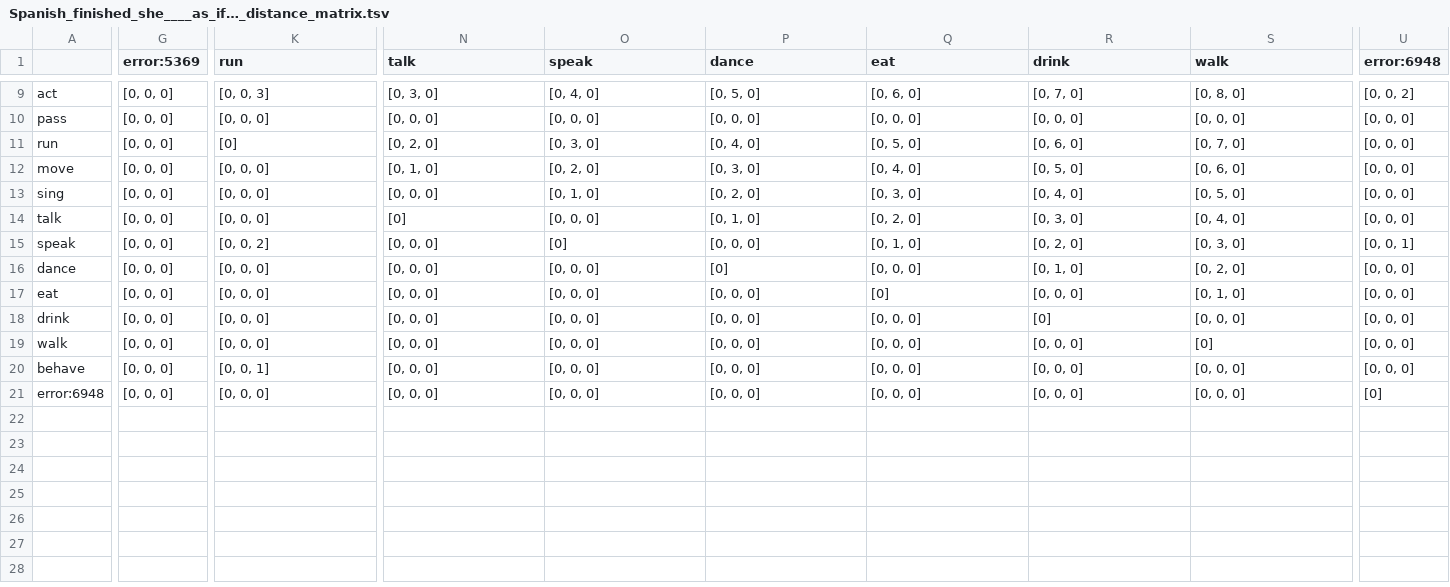
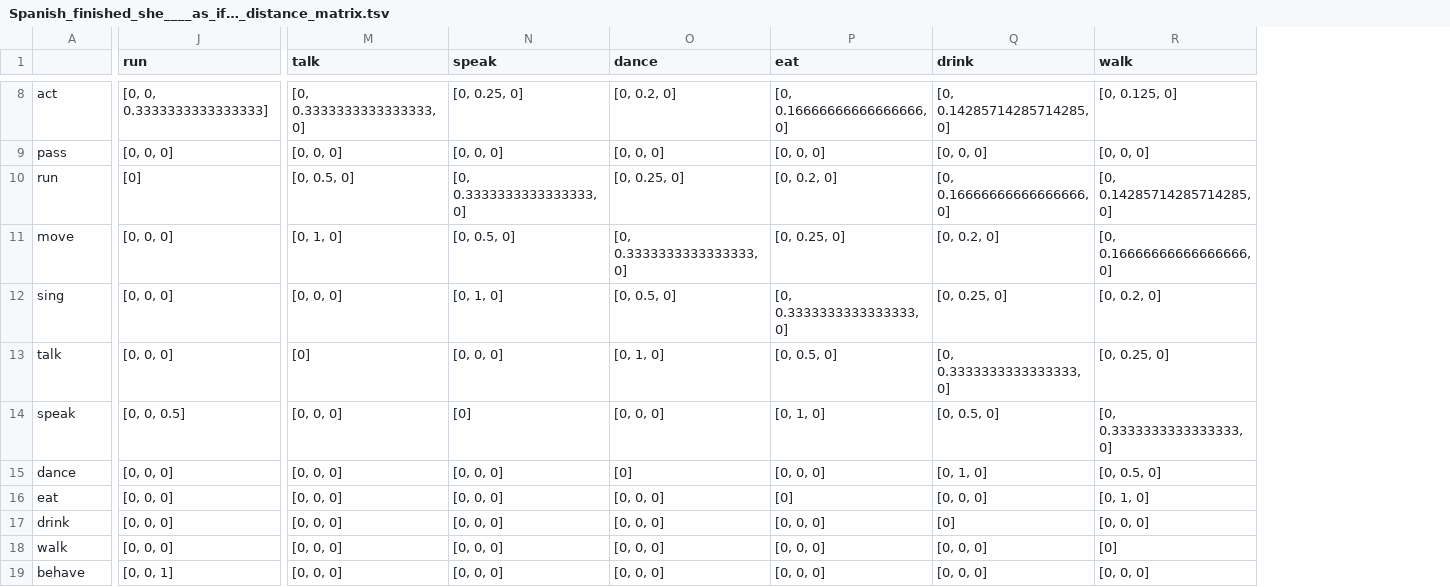
Before and after one commit to lzekelma/CognitiveLinguisticsNetworks, a TSV file: OutputData/matrixData/Spanish_finished_she____as_if…_distance_matrix.tsv, drawn as a sheet; only a part is shown, gaps mark what is left out; removed rows and columns are numbered as before the commit, all else as after; rows hold the shown columns only; the diff covers the shown part only; the diff names each change by its address in the sheet, - before the commit and + after, or states it on an @@ line.

```diff
--- a/OutputData/matrixData/Spanish_finished_she____as_if…_distance_matrix.tsv
+++ b/OutputData/matrixData/Spanish_finished_she____as_if…_distance_matrix.tsv
-column G (error:5369), rows 9-20: all [0, 0, 0]
-column U (error:6948), rows 9-20: [0, 0, 2] | [0, 0, 0] | [0, 0, 0] | [0, 0, 0] | [0, 0, 0] | [0, 0, 0] | [0, 0, 1] | [0, 0, 0] | [0, 0, 0] | [0, 0, 0] | [0, 0, 0] | [0, 0, 0]
-J8 (run): [0, 0, 3]
+J8 (run): [0, 0, 0.3333333333333333]
-M8 (talk): [0, 3, 0]
+M8 (talk): [0, 0.3333333333333333, 0]
-N8 (speak): [0, 4, 0]
+N8 (speak): [0, 0.25, 0]
-O8 (dance): [0, 5, 0]
+O8 (dance): [0, 0.2, 0]
-P8 (eat): [0, 6, 0]
+P8 (eat): [0, 0.16666666666666666, 0]
-Q8 (drink): [0, 7, 0]
+Q8 (drink): [0, 0.14285714285714285, 0]
-R8 (walk): [0, 8, 0]
+R8 (walk): [0, 0.125, 0]
-M10 (talk): [0, 2, 0]
+M10 (talk): [0, 0.5, 0]
-N10 (speak): [0, 3, 0]
+N10 (speak): [0, 0.3333333333333333, 0]
-O10 (dance): [0, 4, 0]
+O10 (dance): [0, 0.25, 0]
-P10 (eat): [0, 5, 0]
+P10 (eat): [0, 0.2, 0]
-Q10 (drink): [0, 6, 0]
+Q10 (drink): [0, 0.16666666666666666, 0]
-R10 (walk): [0, 7, 0]
+R10 (walk): [0, 0.14285714285714285, 0]
-N11 (speak): [0, 2, 0]
+N11 (speak): [0, 0.5, 0]
-O11 (dance): [0, 3, 0]
+O11 (dance): [0, 0.3333333333333333, 0]
-P11 (eat): [0, 4, 0]
+P11 (eat): [0, 0.25, 0]
-Q11 (drink): [0, 5, 0]
+Q11 (drink): [0, 0.2, 0]
-R11 (walk): [0, 6, 0]
+R11 (walk): [0, 0.16666666666666666, 0]
-O12 (dance): [0, 2, 0]
+O12 (dance): [0, 0.5, 0]
-P12 (eat): [0, 3, 0]
+P12 (eat): [0, 0.3333333333333333, 0]
-Q12 (drink): [0, 4, 0]
+Q12 (drink): [0, 0.25, 0]
-R12 (walk): [0, 5, 0]
+R12 (walk): [0, 0.2, 0]
-P13 (eat): [0, 2, 0]
+P13 (eat): [0, 0.5, 0]
-Q13 (drink): [0, 3, 0]
+Q13 (drink): [0, 0.3333333333333333, 0]
-R13 (walk): [0, 4, 0]
+R13 (walk): [0, 0.25, 0]
-J14 (run): [0, 0, 2]
+J14 (run): [0, 0, 0.5]
-Q14 (drink): [0, 2, 0]
+Q14 (drink): [0, 0.5, 0]
-R14 (walk): [0, 3, 0]
+R14 (walk): [0, 0.3333333333333333, 0]
-R15 (walk): [0, 2, 0]
+R15 (walk): [0, 0.5, 0]
-row 21: error:6948 | [0, 0, 0] | [0, 0, 0] | [0, 0, 0] | [0, 0, 0] | [0, 0, 0] | [0, 0, 0] | [0, 0, 0] | [0, 0, 0] | [0]
```
Also changed, not shown: 1 removed row and 23 edited cells elsewhere in this file, OutputData/matrixData/English_finished_it____them_around_the…_distance_matrix.tsv, OutputData/matrixData/English_finished_it____them_around_the…_time_matrix.tsv, 15 other files.
